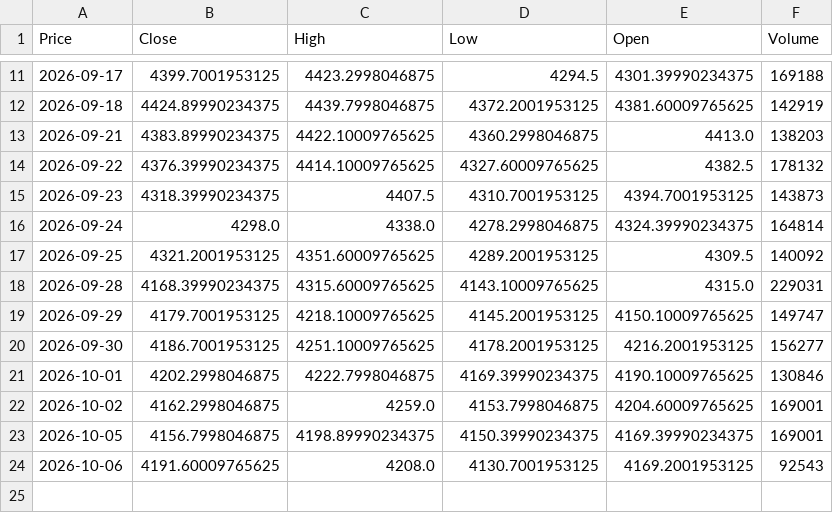
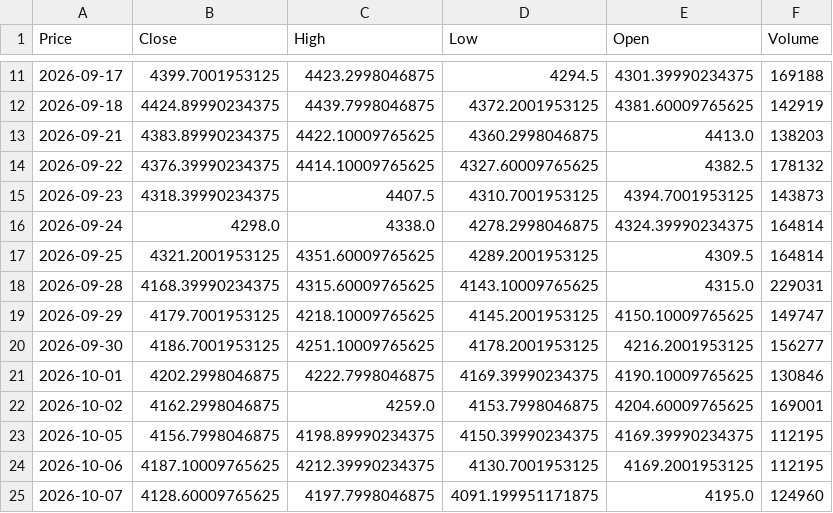
Before and after one commit to abdelaalahmed/gold-market-pipeline, a CSV file: gold_data.csv, drawn as a sheet; only a part is shown, gaps mark what is left out; the diff names each change by its address in the sheet, - before the commit and + after, or states it on an @@ line.

```diff
--- a/gold_data.csv
+++ b/gold_data.csv
-F17 (Volume): 140092
+F17 (Volume): 164814
-F23 (Volume): 169001
+F23 (Volume): 112195
-B24 (Close): 4191.60009765625
+B24 (Close): 4187.10009765625
-C24 (High): 4208.0
+C24 (High): 4212.39990234375
-F24 (Volume): 92543
+F24 (Volume): 112195
+row 25: 2026-10-07 | 4128.60009765625 | 4197.7998046875 | 4091.199951171875 | 4195.0 | 124960
```
Also changed, not shown: dollar_egp.csv, oil_data.csv.
